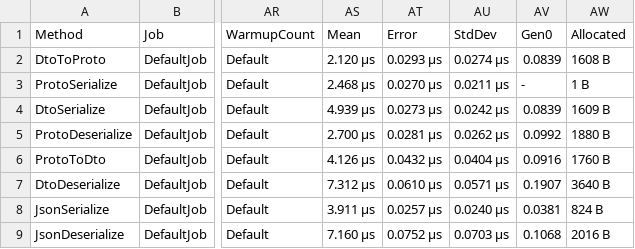
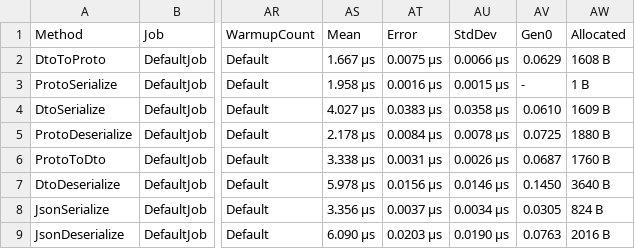
Before and after one commit to EduardSergeev/GreeterService, a CSV file: docs/bench-linux/results/Greeter.Bench.Benchmark-report.csv, drawn as a sheet; only a part is shown, gaps mark what is left out; the diff names each change by its address in the sheet, - before the commit and + after, or states it on an @@ line.

```diff
--- a/docs/bench-linux/results/Greeter.Bench.Benchmark-report.csv
+++ b/docs/bench-linux/results/Greeter.Bench.Benchmark-report.csv
-AS2 (Mean): 2.120 μs
+AS2 (Mean): 1.667 μs
-AT2 (Error): 0.0293 μs
+AT2 (Error): 0.0075 μs
-AU2 (StdDev): 0.0274 μs
+AU2 (StdDev): 0.0066 μs
-AV2 (Gen0): 0.0839
+AV2 (Gen0): 0.0629
-AS3 (Mean): 2.468 μs
+AS3 (Mean): 1.958 μs
-AT3 (Error): 0.0270 μs
+AT3 (Error): 0.0016 μs
-AU3 (StdDev): 0.0211 μs
+AU3 (StdDev): 0.0015 μs
-AS4 (Mean): 4.939 μs
+AS4 (Mean): 4.027 μs
-AT4 (Error): 0.0273 μs
+AT4 (Error): 0.0383 μs
-AU4 (StdDev): 0.0242 μs
+AU4 (StdDev): 0.0358 μs
-AV4 (Gen0): 0.0839
+AV4 (Gen0): 0.0610
-AS5 (Mean): 2.700 μs
+AS5 (Mean): 2.178 μs
-AT5 (Error): 0.0281 μs
+AT5 (Error): 0.0084 μs
-AU5 (StdDev): 0.0262 μs
+AU5 (StdDev): 0.0078 μs
-AV5 (Gen0): 0.0992
+AV5 (Gen0): 0.0725
-AS6 (Mean): 4.126 μs
+AS6 (Mean): 3.338 μs
-AT6 (Error): 0.0432 μs
+AT6 (Error): 0.0031 μs
-AU6 (StdDev): 0.0404 μs
+AU6 (StdDev): 0.0026 μs
-AV6 (Gen0): 0.0916
+AV6 (Gen0): 0.0687
-AS7 (Mean): 7.312 μs
+AS7 (Mean): 5.978 μs
-AT7 (Error): 0.0610 μs
+AT7 (Error): 0.0156 μs
-AU7 (StdDev): 0.0571 μs
+AU7 (StdDev): 0.0146 μs
-AV7 (Gen0): 0.1907
+AV7 (Gen0): 0.1450
-AS8 (Mean): 3.911 μs
+AS8 (Mean): 3.356 μs
-AT8 (Error): 0.0257 μs
+AT8 (Error): 0.0037 μs
-AU8 (StdDev): 0.0240 μs
+AU8 (StdDev): 0.0034 μs
-AV8 (Gen0): 0.0381
+AV8 (Gen0): 0.0305
-AS9 (Mean): 7.160 μs
+AS9 (Mean): 6.090 μs
-AT9 (Error): 0.0752 μs
+AT9 (Error): 0.0203 μs
-AU9 (StdDev): 0.0703 μs
+AU9 (StdDev): 0.0190 μs
-AV9 (Gen0): 0.1068
+AV9 (Gen0): 0.0763
```
Also changed, not shown: docs/bench-linux/results/Greeter.Bench.Benchmark-measurements.csv, docs/bench-windows/results/Greeter.Bench.Benchmark-measurements.csv, 12 other files.
